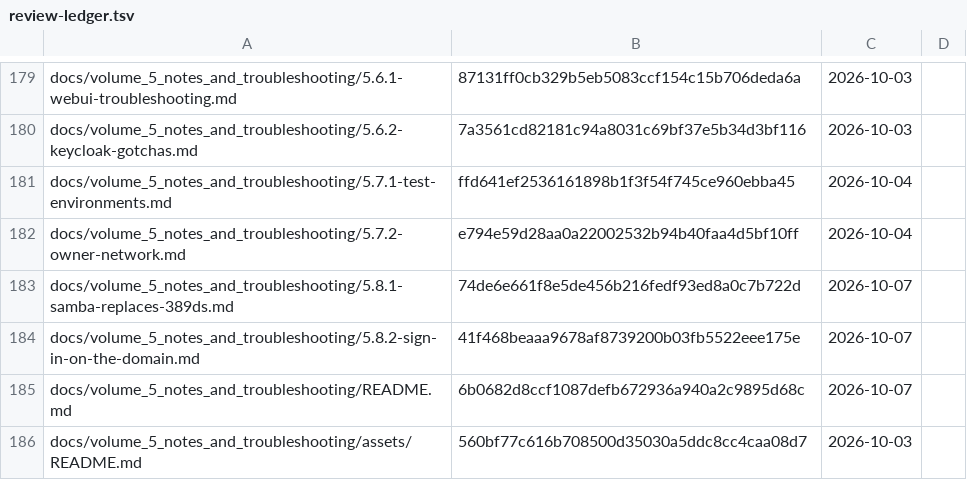
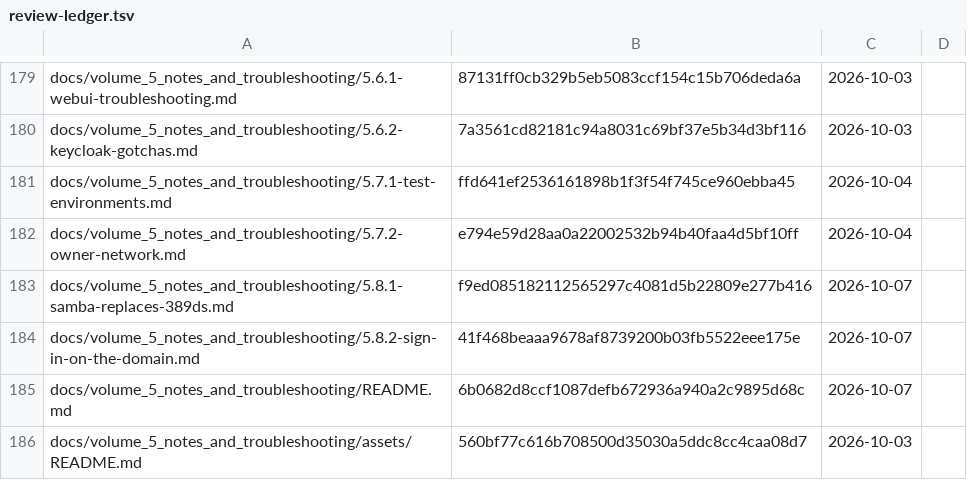
Before and after one commit to archdukejim/open-fabric, a TSV file: docs/volume_5_notes_and_troubleshooting/assets/review-ledger.tsv, drawn as a sheet; only a part is shown, gaps mark what is left out.

```diff
--- a/docs/volume_5_notes_and_troubleshooting/assets/review-ledger.tsv
+++ b/docs/volume_5_notes_and_troubleshooting/assets/review-ledger.tsv
@@ -182,3 +182,3 @@ docs/volume_5_notes_and_troubleshooting/5.7.1-test-environments.md	ffd641ef25361
 docs/volume_5_notes_and_troubleshooting/5.7.2-owner-network.md	e794e59d28aa0a22002532b94b40faa4d5bf10ff	2026-10-04	
-docs/volume_5_notes_and_troubleshooting/5.8.1-samba-replaces-389ds.md	74de6e661f8e5de456b216fedf93ed8a0c7b722d	2026-10-07	
+docs/volume_5_notes_and_troubleshooting/5.8.1-samba-replaces-389ds.md	f9ed085182112565297c4081d5b22809e277b416	2026-10-07	
 docs/volume_5_notes_and_troubleshooting/5.8.2-sign-in-on-the-domain.md	41f468beaaa9678af8739200b03fb5522eee175e	2026-10-07	
```
Also changed, not shown: 2 other files.
